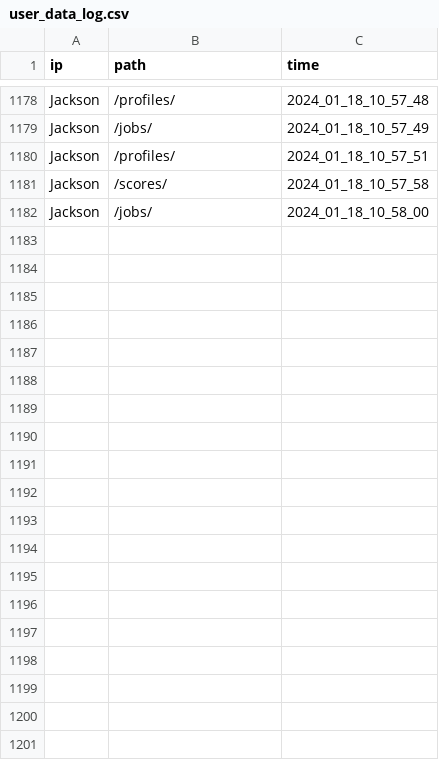
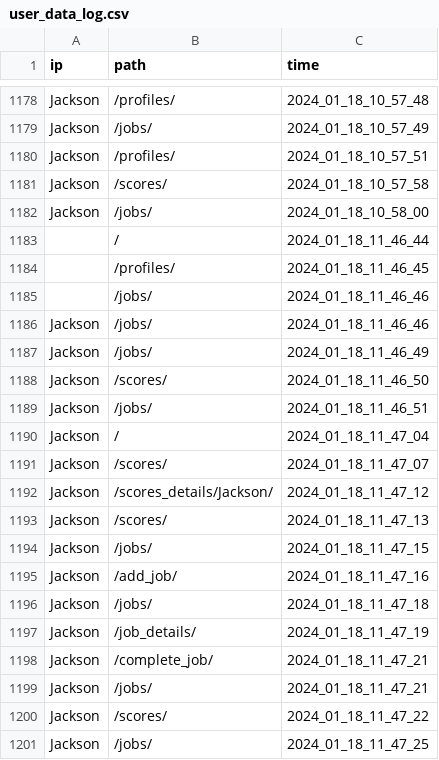
Before and after one commit to jacksonmunday/divi-webapp, a CSV file: divi/myapp/user_data_log.csv, drawn as a sheet; only a part is shown, gaps mark what is left out; the diff covers the shown part only; the diff names each change by its address in the sheet, - before the commit and + after, or states it on an @@ line.

```diff
--- a/divi/myapp/user_data_log.csv
+++ b/divi/myapp/user_data_log.csv
+row 1183:  | / | 2024_01_18_11_46_44
+row 1184:  | /profiles/ | 2024_01_18_11_46_45
+row 1185:  | /jobs/ | 2024_01_18_11_46_46
+row 1186: Jackson | /jobs/ | 2024_01_18_11_46_46
+row 1187: Jackson | /jobs/ | 2024_01_18_11_46_49
+row 1188: Jackson | /scores/ | 2024_01_18_11_46_50
+row 1189: Jackson | /jobs/ | 2024_01_18_11_46_51
+row 1190: Jackson | / | 2024_01_18_11_47_04
+row 1191: Jackson | /scores/ | 2024_01_18_11_47_07
+row 1192: Jackson | /scores_details/Jackson/ | 2024_01_18_11_47_12
+row 1193: Jackson | /scores/ | 2024_01_18_11_47_13
+row 1194: Jackson | /jobs/ | 2024_01_18_11_47_15
+row 1195: Jackson | /add_job/ | 2024_01_18_11_47_16
+row 1196: Jackson | /jobs/ | 2024_01_18_11_47_18
+row 1197: Jackson | /job_details/ | 2024_01_18_11_47_19
+row 1198: Jackson | /complete_job/ | 2024_01_18_11_47_21
+row 1199: Jackson | /jobs/ | 2024_01_18_11_47_21
+row 1200: Jackson | /scores/ | 2024_01_18_11_47_22
+row 1201: Jackson | /jobs/ | 2024_01_18_11_47_25
```
Also changed, not shown: 11 added rows elsewhere in this file, divi/myapp/jobs.csv, divi/myapp/jobs_log.csv, 3 other files.
